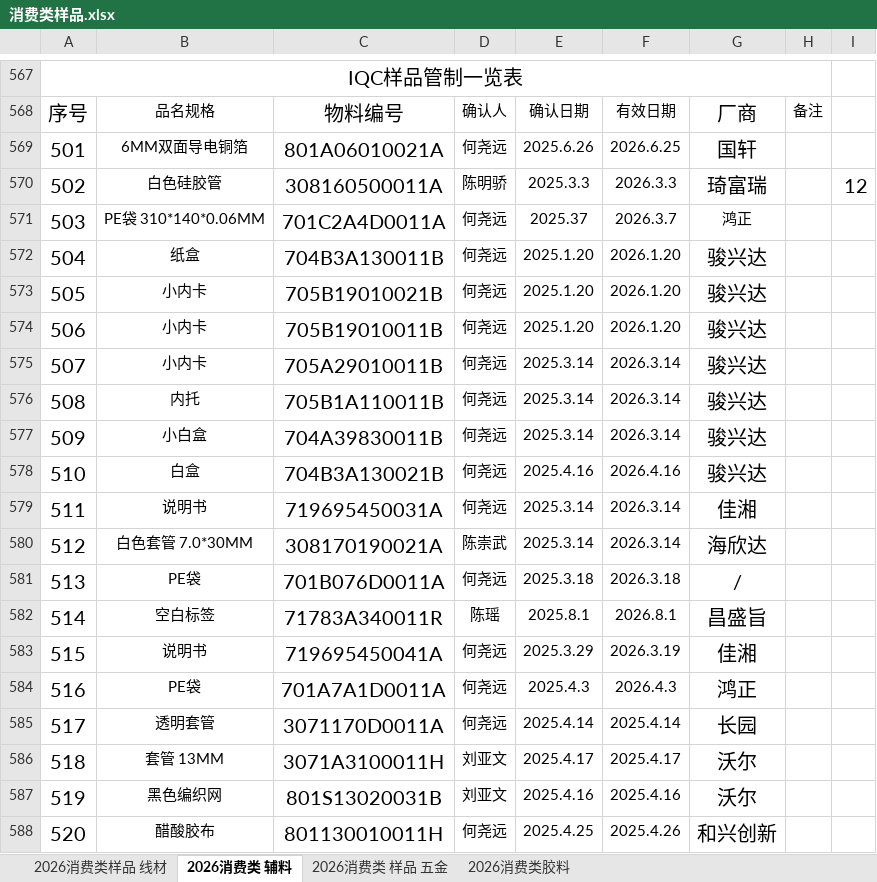
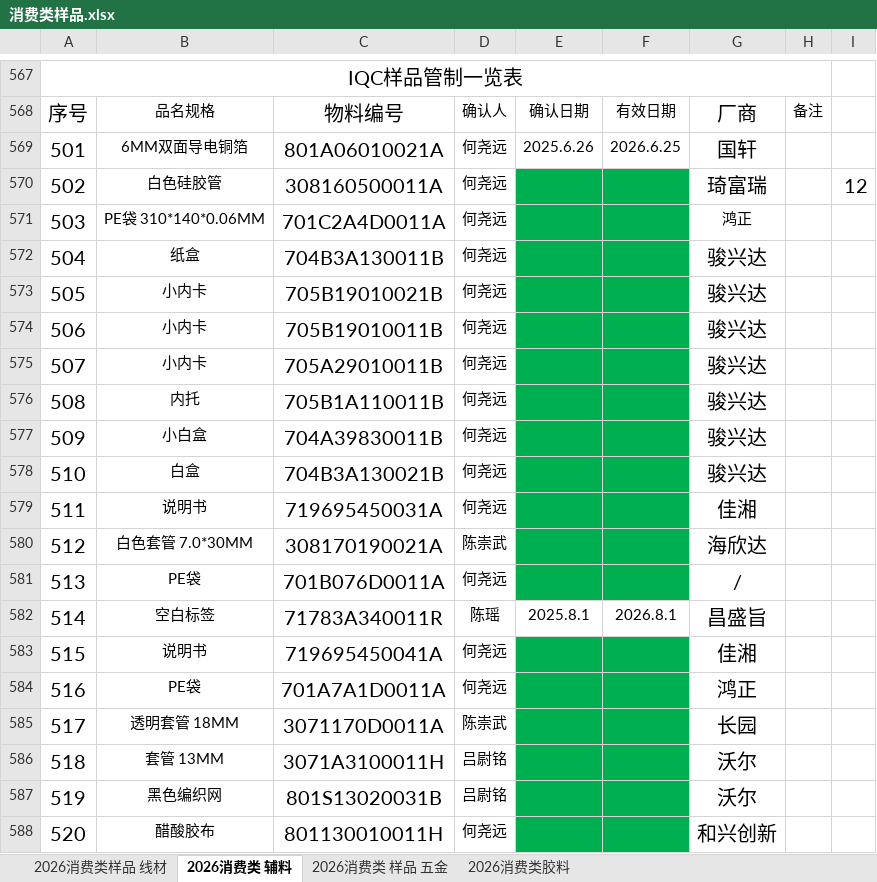
Before and after one commit to uiqc/uiqc.github.io, an Excel workbook: excel/消费类样品.xlsx, sheet 2026消费类 辅料, drawn as a sheet; only a part is shown, gaps mark what is left out; values as stored, in another font and other column widths than the file's, no borders; charts and pictures not drawn; the diff covers the shown part only; the diff names each change by its address in the sheet, - before the commit and + after, or states it on an @@ line.

```diff
--- a/excel/消费类样品.xlsx (sheet 2026消费类 辅料)
+++ b/excel/消费类样品.xlsx (sheet 2026消费类 辅料)
-D570: 陈明骄
+D570: 何尧远
-E570: 2025.3.3
+E570: (empty)
-E570:F581 fill: none
+E570:F581 fill: #00B050
-F570: 2026.3.3
+F570: (empty)
-E571: 2025.37
+E571: (empty)
-F571: 2026.3.7
+F571: (empty)
-E572:E574: 2025.1.20
+E572:E574: (empty)
-F572:F574: 2026.1.20
+F572:F574: (empty)
-E575:E577: 2025.3.14
+E575:E577: (empty)
-F575:F577: 2026.3.14
+F575:F577: (empty)
-E578: 2025.4.16
+E578: (empty)
-F578: 2026.4.16
+F578: (empty)
-E579:E580: 2025.3.14
+E579:E580: (empty)
-F579:F580: 2026.3.14
+F579:F580: (empty)
-E581: 2025.3.18
+E581: (empty)
-F581: 2026.3.18
+F581: (empty)
-E583: 2025.3.29
+E583: (empty)
-E583:F588 fill: none
+E583:F588 fill: #00B050
-F583: 2026.3.19
+F583: (empty)
-E584: 2025.4.3
+E584: (empty)
-F584: 2026.4.3
+F584: (empty)
-B585: 透明套管
+B585: 透明套管 18MM
-D585: 何尧远
+D585: 陈崇武
-E585: 2025.4.14
+E585: (empty)
-F585: 2025.4.14
+F585: (empty)
-D586:D587: 刘亚文
+D586:D587: 吕尉铭
-E586: 2025.4.17
+E586: (empty)
-F586: 2025.4.17
+F586: (empty)
-E587: 2025.4.16
+E587: (empty)
-F587: 2025.4.16
+F587: (empty)
-E588: 2025.4.25
+E588: (empty)
-F588: 2025.4.26
+F588: (empty)
```
Also changed, not shown: 2 added rows, 2 removed rows, 2 edited cells and cell formats elsewhere in this sheet, sheet 2026消费类 样品 五金, sheet 2026消费类样品 线材, sheet 2026消费类胶料, charts or pictures.
